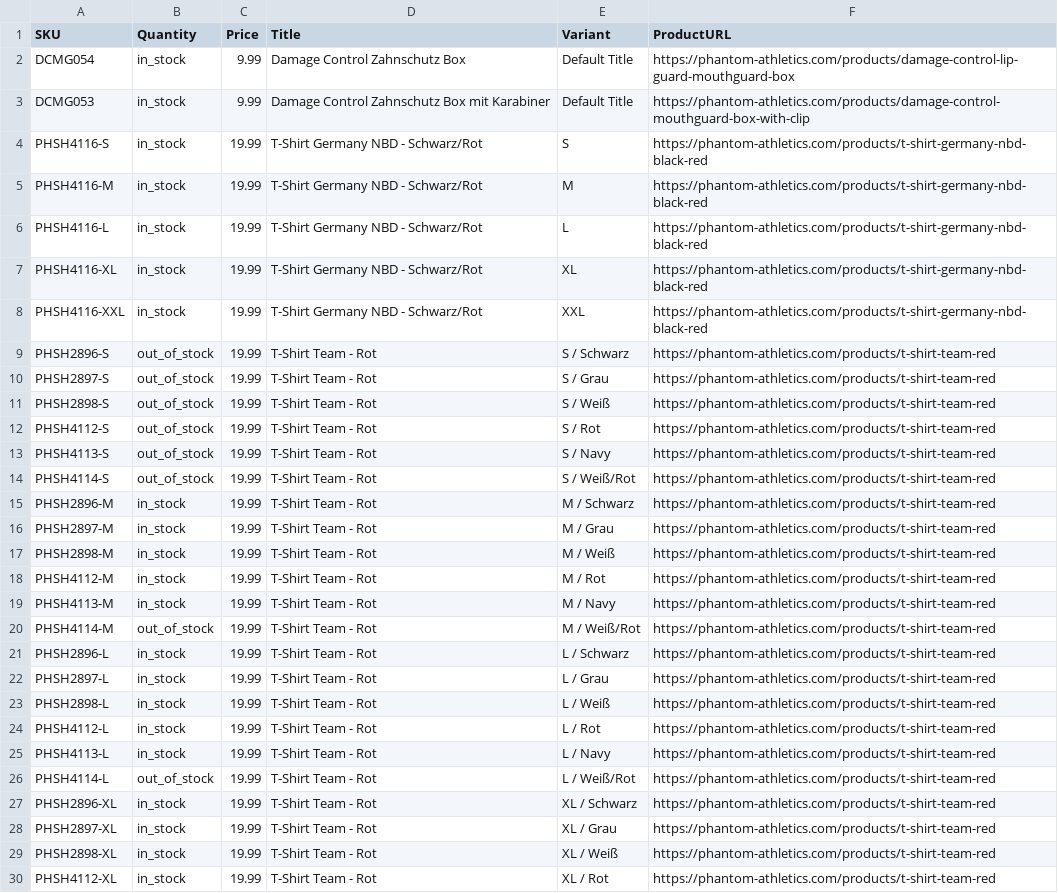
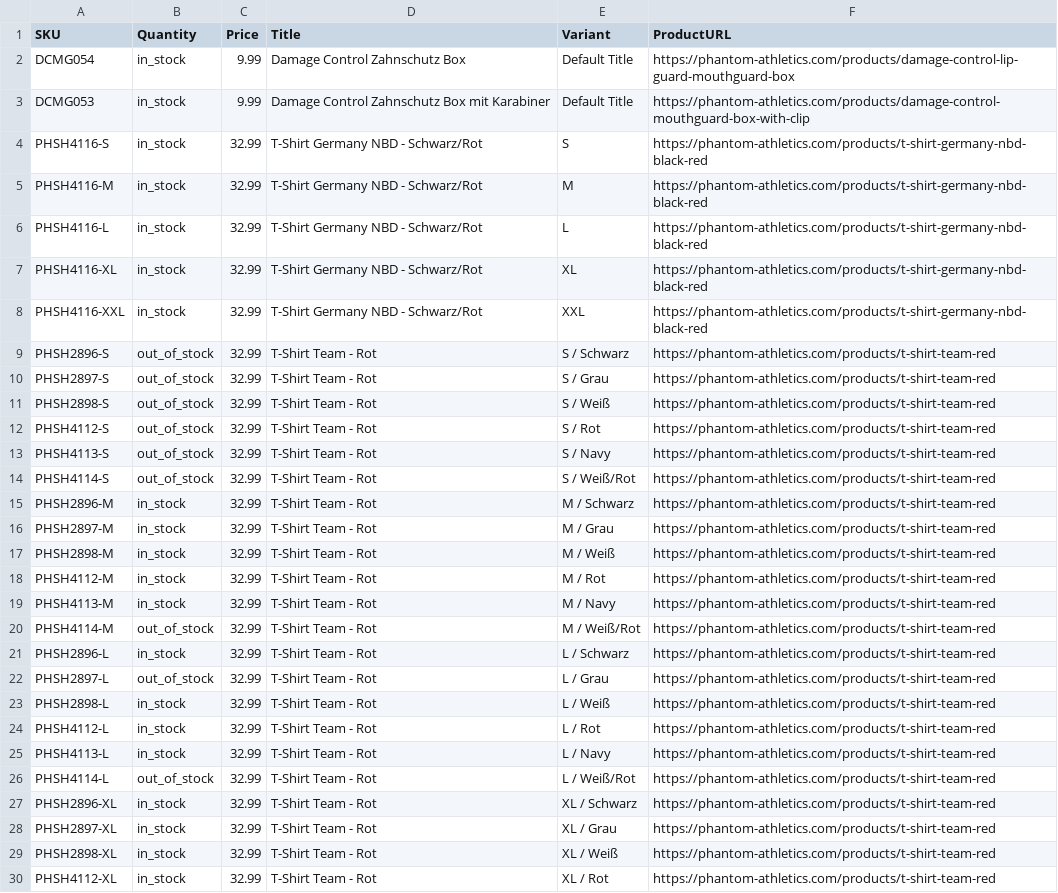
Before and after one commit to tomvanderkooij/phantom-stock, a CSV file: phantom_stock.csv, drawn as a sheet; only a part is shown; the diff covers the shown part only; the diff names each change by its address in the sheet, - before the commit and + after, or states it on an @@ line.

```diff
--- a/phantom_stock.csv
+++ b/phantom_stock.csv
-C4:C30 (Price): 19.99
+C4:C30 (Price): 32.99
-B22 (Quantity): in_stock
+B22 (Quantity): out_of_stock
```
Also changed, not shown: 33 edited cells elsewhere in this file.
